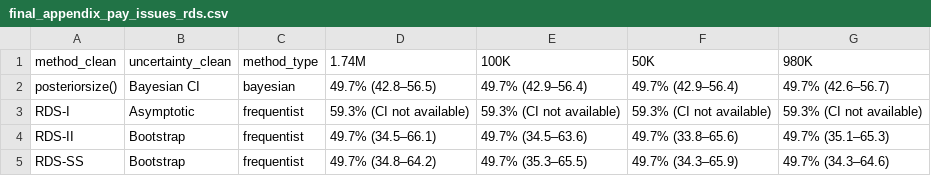
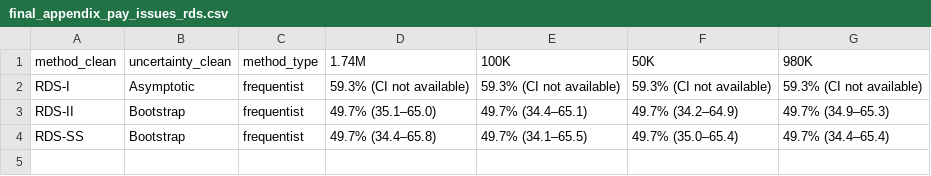
Before and after one commit to smoser11/DWeMSinUK, a CSV file: output/tables/final_appendix_pay_issues_rds.csv, drawn as a sheet.

```diff
--- a/output/tables/final_appendix_pay_issues_rds.csv
+++ b/output/tables/final_appendix_pay_issues_rds.csv
@@ -1,5 +1,4 @@
 "method_clean","uncertainty_clean","method_type","1.74M","100K","50K","980K"
-"posteriorsize()","Bayesian CI","bayesian","49.7% (42.8–56.5)","49.7% (42.9–56.4)","49.7% (42.9–56.4)","49.7% (42.6–56.7)"
 "RDS-I","Asymptotic","frequentist","59.3% (CI not available)","59.3% (CI not available)","59.3% (CI not available)","59.3% (CI not available)"
-"RDS-II","Bootstrap","frequentist","49.7% (34.5–66.1)","49.7% (34.5–63.6)","49.7% (33.8–65.6)","49.7% (35.1–65.3)"
-"RDS-SS","Bootstrap","frequentist","49.7% (34.8–64.2)","49.7% (35.3–65.5)","49.7% (34.3–65.9)","49.7% (34.3–64.6)"
+"RDS-II","Bootstrap","frequentist","49.7% (35.1–65.0)","49.7% (34.4–65.1)","49.7% (34.2–64.9)","49.7% (34.9–65.3)"
+"RDS-SS","Bootstrap","frequentist","49.7% (34.4–65.8)","49.7% (34.1–65.5)","49.7% (35.0–65.4)","49.7% (34.4–65.4)"
```
Also changed, not shown: output/tables/final_appendix_access_to_help_rds.csv, output/tables/final_appendix_composite_risk.csv, 8 other files.
